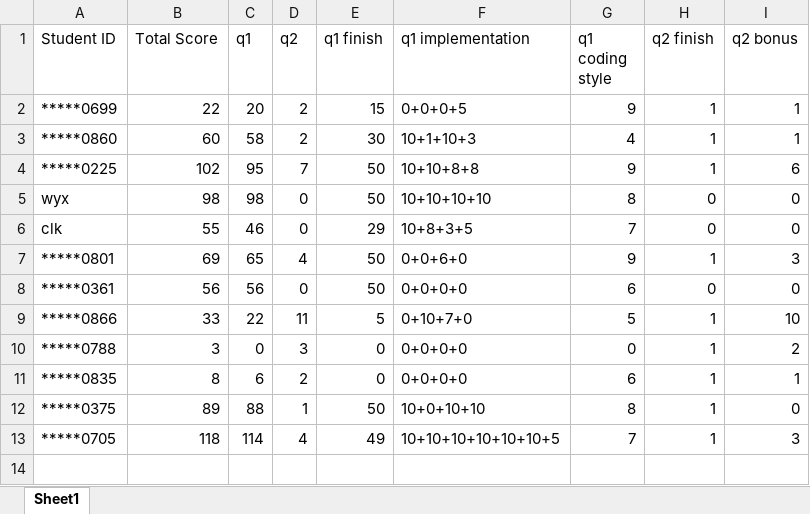
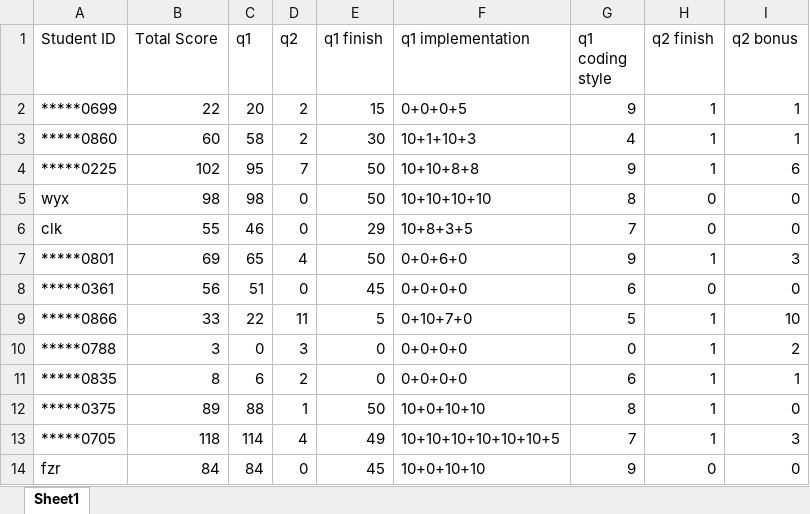
Before and after one commit to RM-DragoPass-EC-Group/orientation, an Excel workbook: grading.xlsx, sheet Sheet1, drawn as a sheet; values as stored, in another font and other column widths than the file's, no borders; the diff names each change by its address in the sheet, - before the commit and + after, or states it on an @@ line.

Commit message:
grade update

```diff
--- a/grading.xlsx (sheet Sheet1)
+++ b/grading.xlsx (sheet Sheet1)
-C8 (q1): 56
+C8 (q1): 51
-E8 (q1 finish): 50
+E8 (q1 finish): 45
+row 14: fzr | 84 | 84 | 0 | 45 | 10+0+10+10 | 9 | 0 | 0
```
